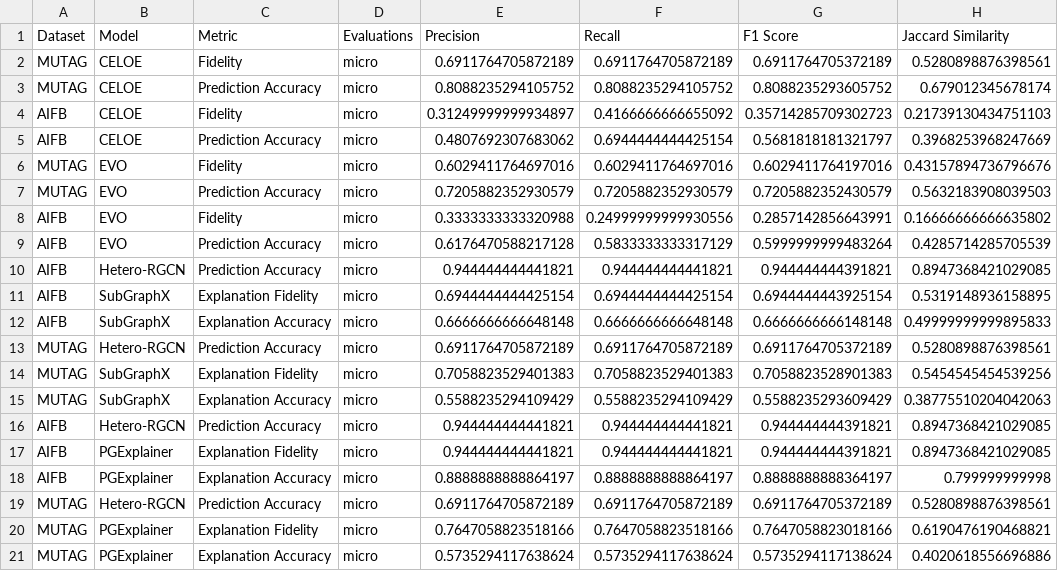
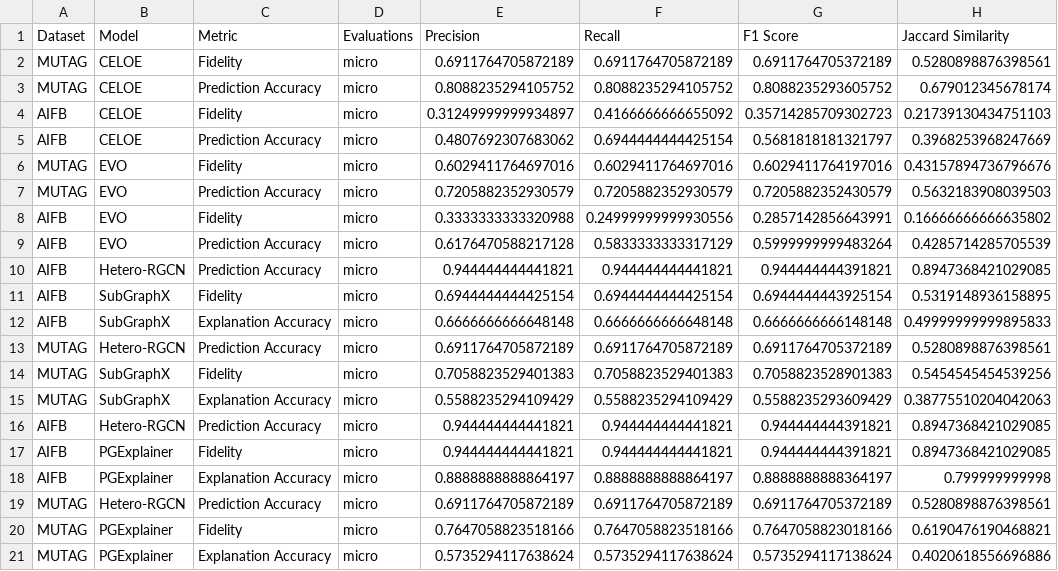
Before and after one commit to sapkotaruz11/EDGE, a CSV file: eval_data.csv, drawn as a sheet.

Commit message:
update tests and evaluations

```diff
--- a/eval_data.csv
+++ b/eval_data.csv
@@ -10,12 +10,12 @@ AIFB,EVO,Prediction Accuracy,micro,0.6176470588217128,0.5833333333317129,0.59999
 AIFB,Hetero-RGCN,Prediction Accuracy,micro,0.944444444441821,0.944444444441821,0.944444444391821,0.8947368421029085
-AIFB,SubGraphX,Explanation Fidelity,micro,0.6944444444425154,0.6944444444425154,0.6944444443925154,0.5319148936158895
+AIFB,SubGraphX,Fidelity,micro,0.6944444444425154,0.6944444444425154,0.6944444443925154,0.5319148936158895
 AIFB,SubGraphX,Explanation Accuracy,micro,0.6666666666648148,0.6666666666648148,0.6666666666148148,0.49999999999895833
 MUTAG,Hetero-RGCN,Prediction Accuracy,micro,0.6911764705872189,0.6911764705872189,0.6911764705372189,0.5280898876398561
-MUTAG,SubGraphX,Explanation Fidelity,micro,0.7058823529401383,0.7058823529401383,0.7058823528901383,0.5454545454539256
+MUTAG,SubGraphX,Fidelity,micro,0.7058823529401383,0.7058823529401383,0.7058823528901383,0.5454545454539256
 MUTAG,SubGraphX,Explanation Accuracy,micro,0.5588235294109429,0.5588235294109429,0.5588235293609429,0.38775510204042063
 AIFB,Hetero-RGCN,Prediction Accuracy,micro,0.944444444441821,0.944444444441821,0.944444444391821,0.8947368421029085
-AIFB,PGExplainer,Explanation Fidelity,micro,0.944444444441821,0.944444444441821,0.944444444391821,0.8947368421029085
+AIFB,PGExplainer,Fidelity,micro,0.944444444441821,0.944444444441821,0.944444444391821,0.8947368421029085
 AIFB,PGExplainer,Explanation Accuracy,micro,0.8888888888864197,0.8888888888864197,0.8888888888364197,0.799999999998
 MUTAG,Hetero-RGCN,Prediction Accuracy,micro,0.6911764705872189,0.6911764705872189,0.6911764705372189,0.5280898876398561
-MUTAG,PGExplainer,Explanation Fidelity,micro,0.7647058823518166,0.7647058823518166,0.7647058823018166,0.6190476190468821
+MUTAG,PGExplainer,Fidelity,micro,0.7647058823518166,0.7647058823518166,0.7647058823018166,0.6190476190468821
 MUTAG,PGExplainer,Explanation Accuracy,micro,0.5735294117638624,0.5735294117638624,0.5735294117138624,0.4020618556696886
```
Also changed, not shown: 20 other files.
